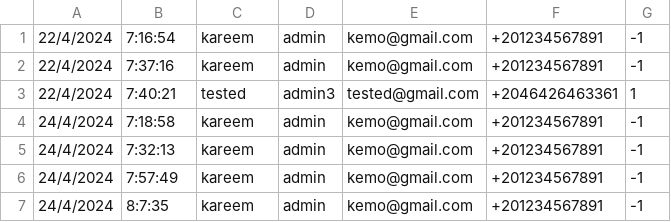
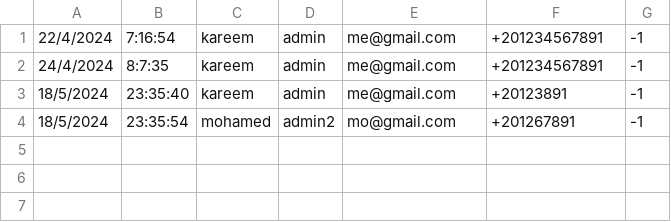
Before and after one commit to KareemSolimanDev/OOBS-Object_Oriented_Bank_System, a CSV file: src/DataBase/AdminsLog.csv, drawn as a sheet.

```diff
--- a/src/DataBase/AdminsLog.csv
+++ b/src/DataBase/AdminsLog.csv
@@ -1,7 +1,4 @@
-22/4/2024,7:16:54,kareem,admin,kemo@gmail.com,+201234567891,-1
-22/4/2024,7:37:16,kareem,admin,kemo@gmail.com,+201234567891,-1
-22/4/2024,7:40:21,tested,admin3,tested@gmail.com,+2046426463361,1
-24/4/2024,7:18:58,kareem,admin,kemo@gmail.com,+201234567891,-1
-24/4/2024,7:32:13,kareem,admin,kemo@gmail.com,+201234567891,-1
-24/4/2024,7:57:49,kareem,admin,kemo@gmail.com,+201234567891,-1
-24/4/2024,8:7:35,kareem,admin,kemo@gmail.com,+201234567891,-1
+22/4/2024,7:16:54,kareem,admin,me@gmail.com,+201234567891,-1
+24/4/2024,8:7:35,kareem,admin,me@gmail.com,+201234567891,-1
+18/5/2024,23:35:40,kareem,admin,me@gmail.com,+20123891,-1
+18/5/2024,23:35:54,mohamed,admin2,mo@gmail.com,+201267891,-1
```
Also changed, not shown: 13 other files.
